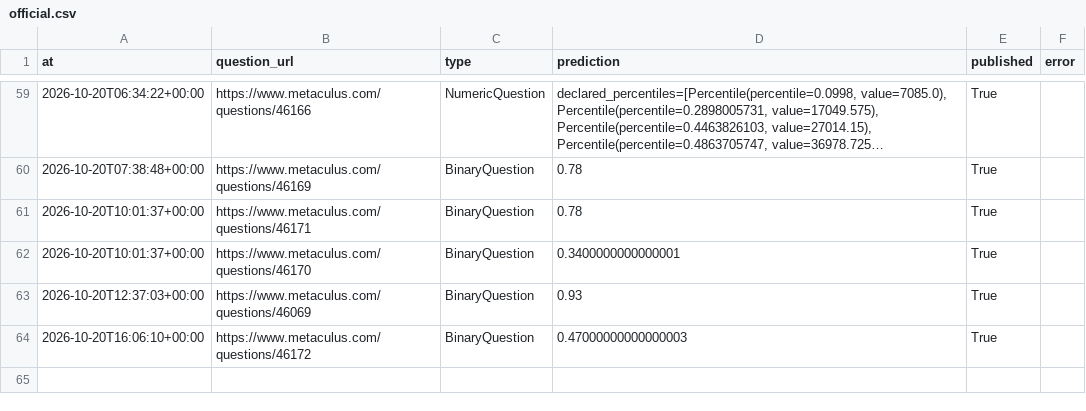
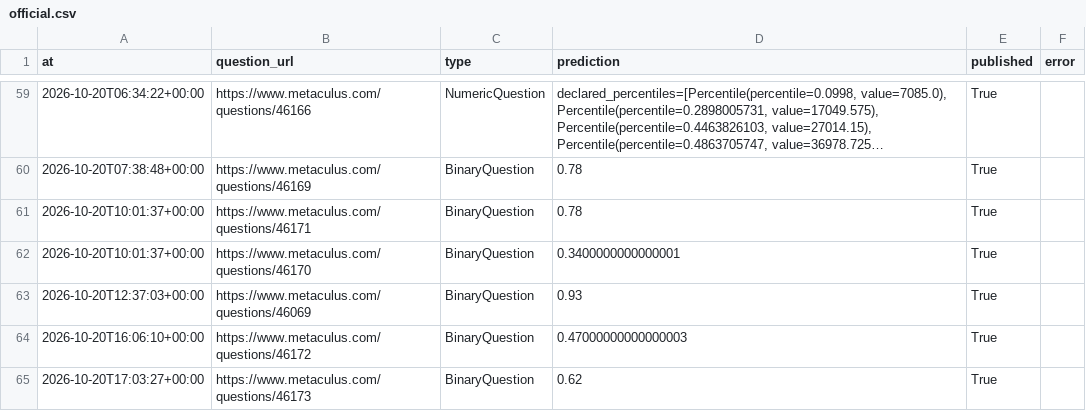
Before and after one commit to jrichardet77-dev/forecast-bot, a CSV file: data/official.csv, drawn as a sheet; only a part is shown, gaps mark what is left out; long unchanged cells end in ….

Commit message:
Forecast log

```diff
--- a/data/official.csv
+++ b/data/official.csv
@@ -64 +64,2 @@ at,question_url,type,prediction,published,error
 2026-10-20T16:06:10+00:00,https://www.metaculus.com/questions/46172,BinaryQuestion,0.47000000000000003,True,
+2026-10-20T17:03:27+00:00,https://www.metaculus.com/questions/46173,BinaryQuestion,0.62,True,
```
